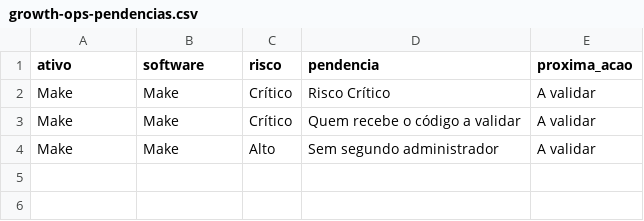
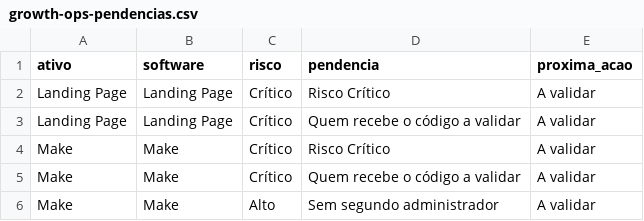
Before and after one commit to gestaobankrio-code/growth-ops-investsmart, a CSV file: exports/growth-ops-pendencias.csv, drawn as a sheet; the diff names each change by its address in the sheet, - before the commit and + after, or states it on an @@ line.

```diff
--- a/exports/growth-ops-pendencias.csv
+++ b/exports/growth-ops-pendencias.csv
+row 2: Landing Page | Landing Page | Crítico | Risco Crítico | A validar
+row 3: Landing Page | Landing Page | Crítico | Quem recebe o código a validar | A validar
```
Also changed, not shown: exports/growth-ops-inventario.csv, exports/growth-ops-seguranca-2fa.csv, 8 other files.
